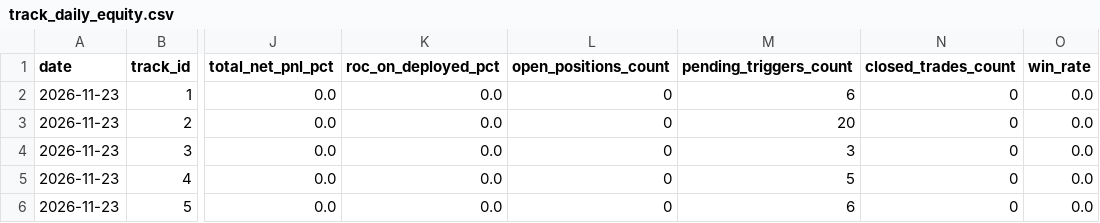
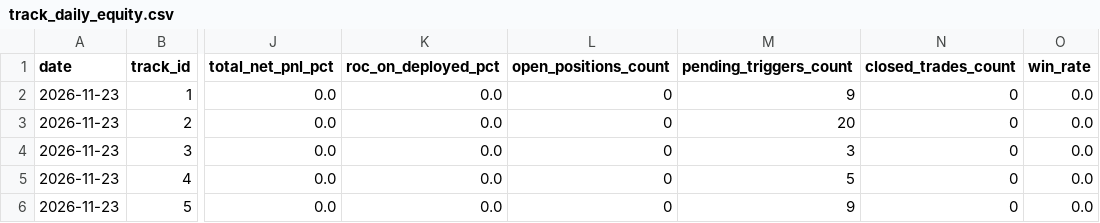
Before and after one commit to varungani/trader-ai, a CSV file: data/analytics/track_daily_equity.csv, drawn as a sheet; only a part is shown, gaps mark what is left out; the diff names each change by its address in the sheet, - before the commit and + after, or states it on an @@ line.

Commit message:
feat(research): deep 3-frontier empirical investigation and post-market analytics update

```diff
--- a/data/analytics/track_daily_equity.csv
+++ b/data/analytics/track_daily_equity.csv
-M2 (pending_triggers_count): 6
+M2 (pending_triggers_count): 9
-M6 (pending_triggers_count): 6
+M6 (pending_triggers_count): 9
```
Also changed, not shown: 9 other files.
